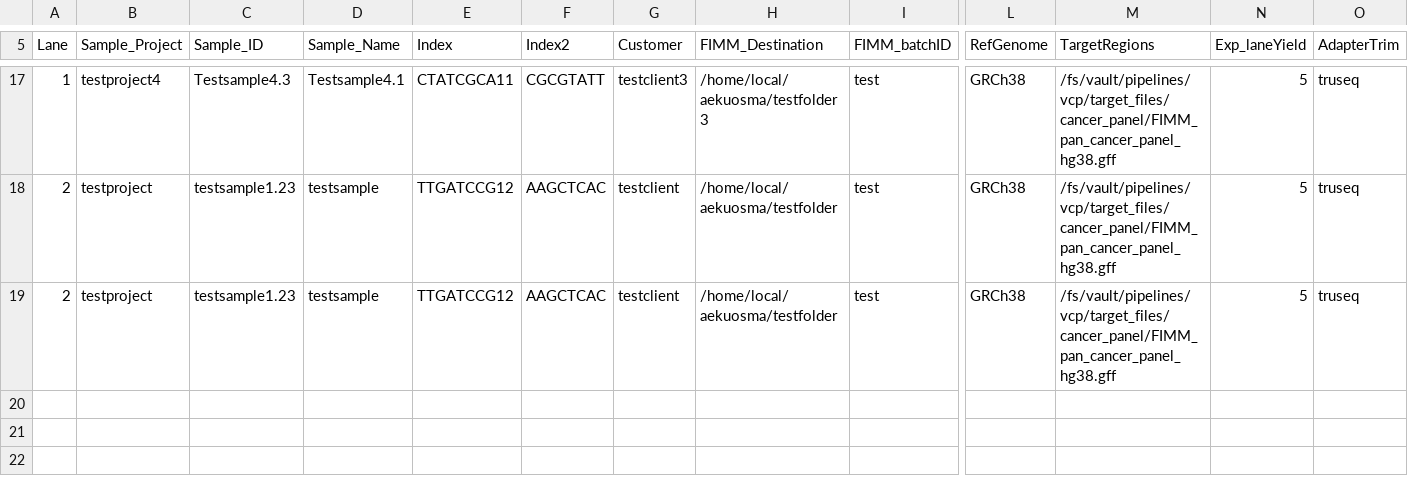
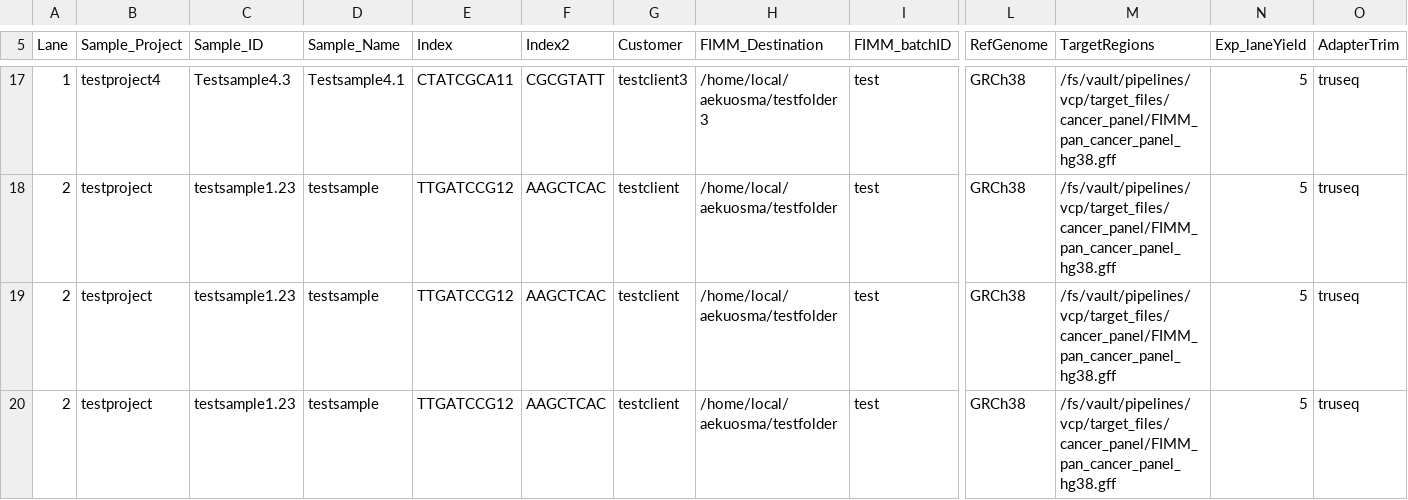
Before and after one commit to iCAN-PCM/dragenflow, a CSV file: path/210317_A00464_0300_BHW7FTDMXX/test_samplesheet_updated.csv, drawn as a sheet; only a part is shown, gaps mark what is left out; rows hold the shown columns only; the diff names each change by its address in the sheet, - before the commit and + after, or states it on an @@ line.

Commit message:
add rna pipeline

```diff
--- a/path/210317_A00464_0300_BHW7FTDMXX/test_samplesheet_updated.csv
+++ b/path/210317_A00464_0300_BHW7FTDMXX/test_samplesheet_updated.csv
+row 20: 2 | testproject | testsample1.23 | testsample | TTGATCCG12 | AAGCTCAC | testclient | /home/local/aekuosma/testfolder | test | GRCh38 | /fs/vault/pipelines/vcp/target_files/cancer_panel/FIMM_pan_cancer_panel_hg38.gff | 5 | truseq
```
Also changed, not shown: 9 other files.
